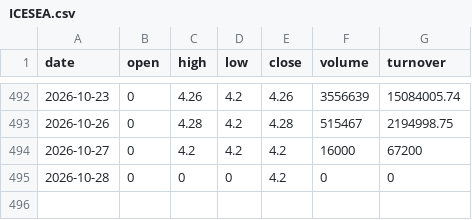
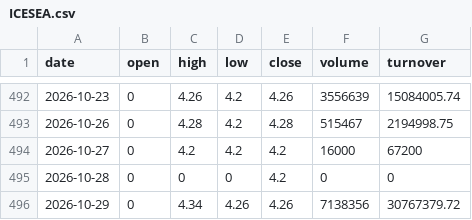
Before and after one commit to Rimmugygur/iceland-market-data, a CSV file: data/prices/ICESEA.csv, drawn as a sheet; only a part is shown, gaps mark what is left out; the diff names each change by its address in the sheet, - before the commit and + after, or states it on an @@ line.

```diff
--- a/data/prices/ICESEA.csv
+++ b/data/prices/ICESEA.csv
+row 496: 2026-10-29 | 0 | 4.34 | 4.26 | 4.26 | 7138356 | 30767379.72
```
Also changed, not shown: data/prices/ARION.csv, data/prices/ICEAIR.csv, 30 other files.
